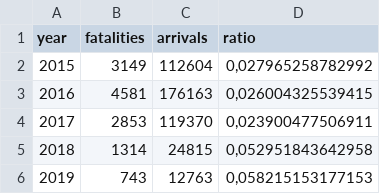
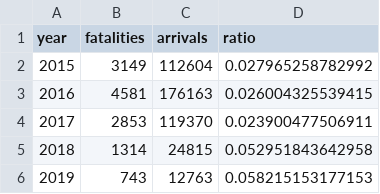
Before and after one commit to idaflik/data, a CSV file: crossings.csv, drawn as a sheet.

Commit message:
Update crossings.csv

```diff
--- a/crossings.csv
+++ b/crossings.csv
@@ -1,6 +1,6 @@
 year,fatalities,arrivals,ratio
-2015,3149,112604,"0,027965258782992"
-2016,4581,176163,"0,026004325539415"
-2017,2853,119370,"0,023900477506911"
-2018,1314,24815,"0,052951843642958"
-2019,743,12763,"0,058215153177153"
+2015,3149,112604,"0.027965258782992"
+2016,4581,176163,"0.026004325539415"
+2017,2853,119370,"0.023900477506911"
+2018,1314,24815,"0.052951843642958"
+2019,743,12763,"0.058215153177153"
```
